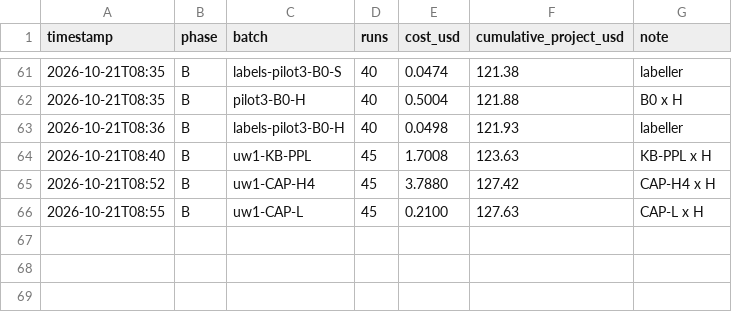
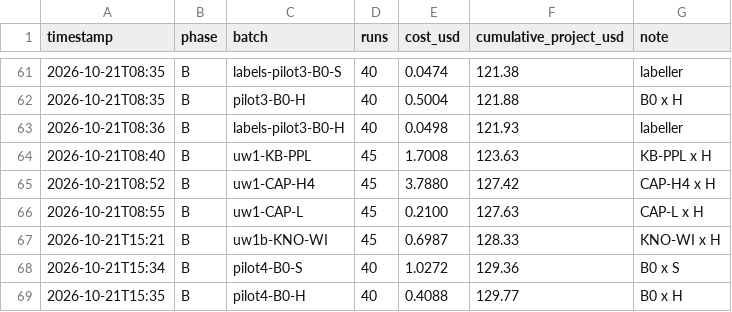
Before and after one commit to ishaanmakkar-ai/trustcurve, a CSV file: results/study2/spend.csv, drawn as a sheet; only a part is shown, gaps mark what is left out.

```diff
--- a/results/study2/spend.csv
+++ b/results/study2/spend.csv
@@ -66 +66,4 @@ timestamp,phase,batch,runs,cost_usd,cumulative_project_usd,note
 2026-10-21T08:55,B,uw1-CAP-L,45,0.2100,127.63,CAP-L x H
+2026-10-21T15:21,B,uw1b-KNO-WI,45,0.6987,128.33,KNO-WI x H
+2026-10-21T15:34,B,pilot4-B0-S,40,1.0272,129.36,B0 x S
+2026-10-21T15:35,B,pilot4-B0-H,40,0.4088,129.77,B0 x H
```
Also changed, not shown: 9 other files.
